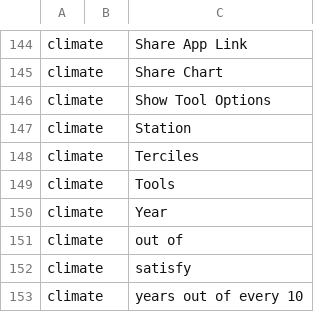
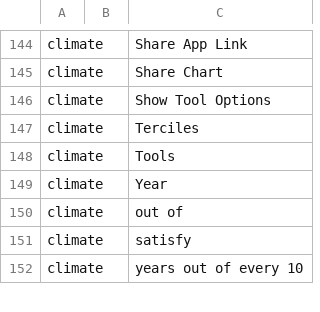
Before and after one commit to e-picsa/picsa-apps, a CSV file: libs/i18n/templates/_template.csv, drawn as a sheet; only a part is shown, gaps mark what is left out; removed rows and columns are numbered as before the commit, all else as after; the diff covers the shown part only; the diff names each change by its address in the sheet, - before the commit and + after, or states it on an @@ line.

```diff
--- a/libs/i18n/templates/_template.csv
+++ b/libs/i18n/templates/_template.csv
-row 147: climate |  | Station
```
Also changed, not shown: 25 added rows elsewhere in this file, 16 other files.
